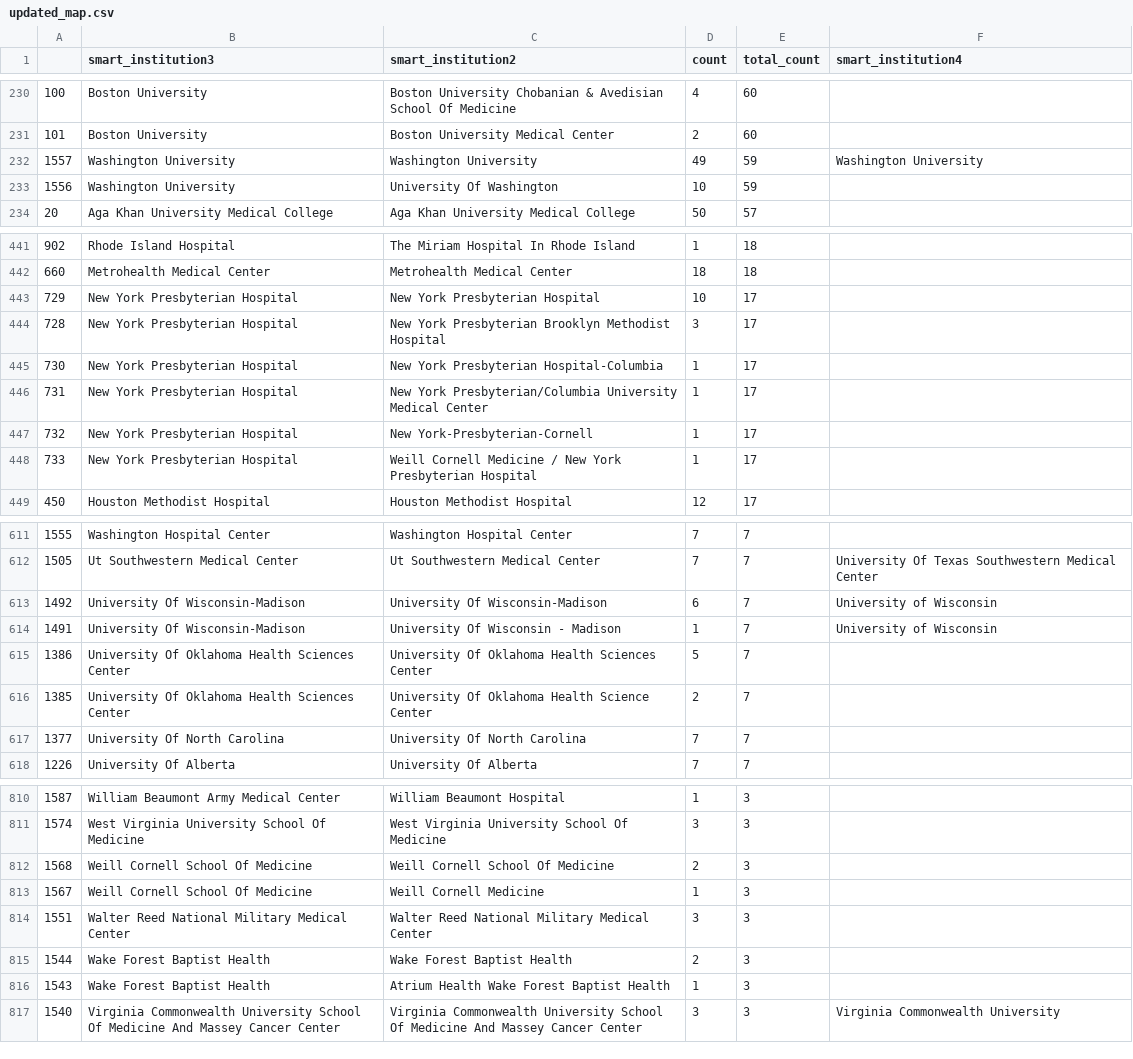
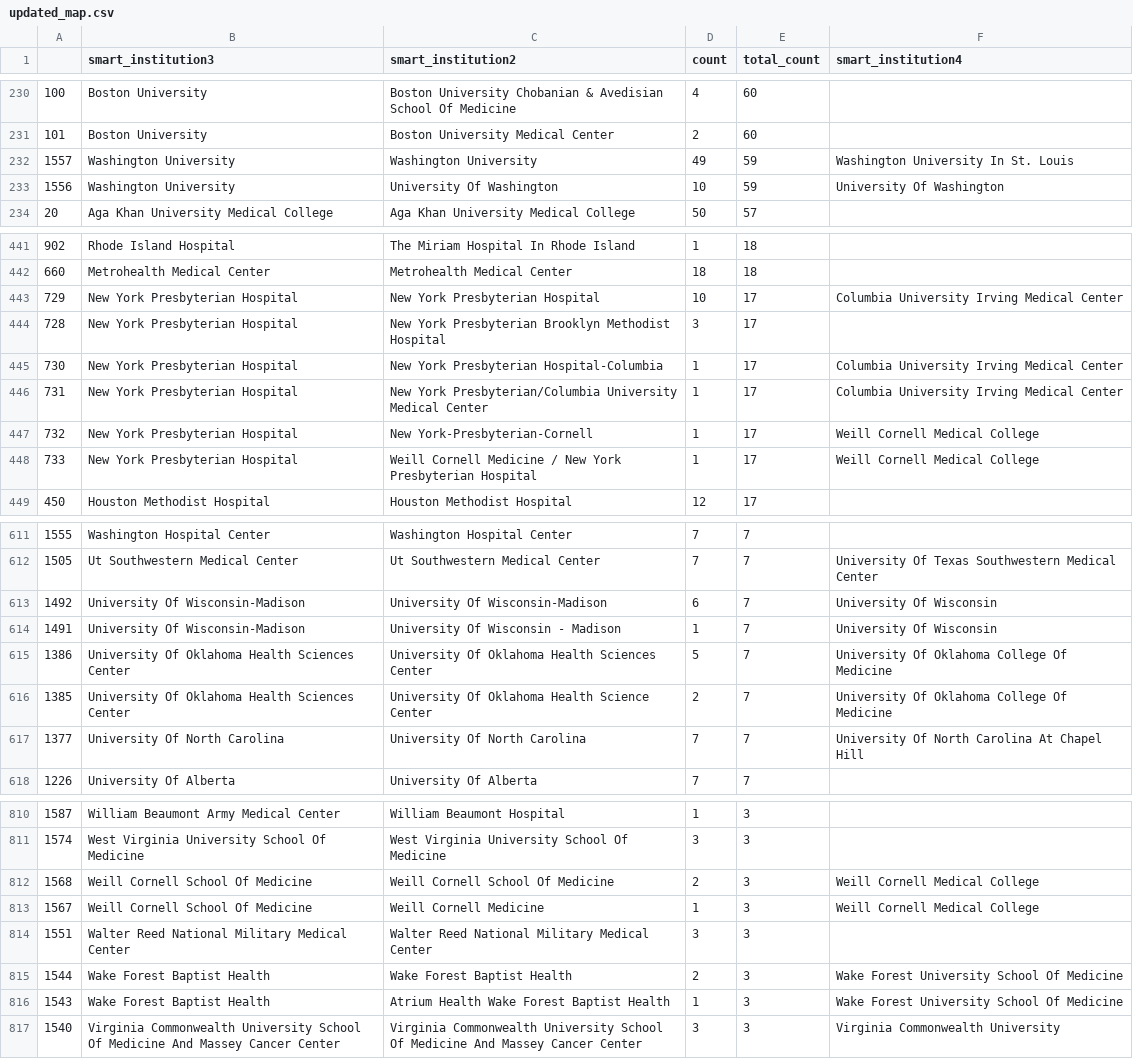
Before and after one commit to tsathe/asc-abstract-proj, a CSV file: updated_map.csv, drawn as a sheet; only a part is shown, gaps mark what is left out; the diff covers the shown part only.

```diff
--- a/updated_map.csv
+++ b/updated_map.csv
@@ -231,4 +231,4 @@
 101,Boston University,Boston University Medical Center,2,60,
-1557,Washington University,Washington University,49,59,Washington University
-1556,Washington University,University Of Washington,10,59,
+1557,Washington University,Washington University,49,59,Washington University In St. Louis
+1556,Washington University,University Of Washington,10,59,University Of Washington
 20,Aga Khan University Medical College,Aga Khan University Medical College,50,57,
@@ -442,8 +442,8 @@
 660,Metrohealth Medical Center,Metrohealth Medical Center,18,18,
-729,New York Presbyterian Hospital,New York Presbyterian Hospital,10,17,
+729,New York Presbyterian Hospital,New York Presbyterian Hospital,10,17,Columbia University Irving Medical Center
 728,New York Presbyterian Hospital,New York Presbyterian Brooklyn Methodist Hospital,3,17,
-730,New York Presbyterian Hospital,New York Presbyterian Hospital-Columbia,1,17,
-731,New York Presbyterian Hospital,New York Presbyterian/Columbia University Medical Center,1,17,
-732,New York Presbyterian Hospital,New York-Presbyterian-Cornell,1,17,
-733,New York Presbyterian Hospital,Weill Cornell Medicine / New York Presbyterian Hospital,1,17,
+730,New York Presbyterian Hospital,New York Presbyterian Hospital-Columbia,1,17,Columbia University Irving Medical Center
+731,New York Presbyterian Hospital,New York Presbyterian/Columbia University Medical Center,1,17,Columbia University Irving Medical Center
+732,New York Presbyterian Hospital,New York-Presbyterian-Cornell,1,17,Weill Cornell Medical College
+733,New York Presbyterian Hospital,Weill Cornell Medicine / New York Presbyterian Hospital,1,17,Weill Cornell Medical College
 450,Houston Methodist Hospital,Houston Methodist Hospital,12,17,
@@ -612,7 +612,7 @@
 1505,Ut Southwestern Medical Center,Ut Southwestern Medical Center,7,7,University Of Texas Southwestern Medical Center
-1492,University Of Wisconsin-Madison,University Of Wisconsin-Madison,6,7,University of Wisconsin
-1491,University Of Wisconsin-Madison,University Of Wisconsin - Madison,1,7,University of Wisconsin
-1386,University Of Oklahoma Health Sciences Center,University Of Oklahoma Health Sciences Center,5,7,
-1385,University Of Oklahoma Health Sciences Center,University Of Oklahoma Health Science Center,2,7,
-1377,University Of North Carolina,University Of North Carolina,7,7,
+1492,University Of Wisconsin-Madison,University Of Wisconsin-Madison,6,7,University Of Wisconsin
+1491,University Of Wisconsin-Madison,University Of Wisconsin - Madison,1,7,University Of Wisconsin
+1386,University Of Oklahoma Health Sciences Center,University Of Oklahoma Health Sciences Center,5,7,University Of Oklahoma College Of Medicine
+1385,University Of Oklahoma Health Sciences Center,University Of Oklahoma Health Science Center,2,7,University Of Oklahoma College Of Medicine
+1377,University Of North Carolina,University Of North Carolina,7,7,University Of North Carolina At Chapel Hill
 1226,University Of Alberta,University Of Alberta,7,7,
@@ -811,7 +811,7 @@
 1574,West Virginia University School Of Medicine,West Virginia University School Of Medicine,3,3,
-1568,Weill Cornell School Of Medicine,Weill Cornell School Of Medicine,2,3,
-1567,Weill Cornell School Of Medicine,Weill Cornell Medicine,1,3,
+1568,Weill Cornell School Of Medicine,Weill Cornell School Of Medicine,2,3,Weill Cornell Medical College
+1567,Weill Cornell School Of Medicine,Weill Cornell Medicine,1,3,Weill Cornell Medical College
 1551,Walter Reed National Military Medical Center,Walter Reed National Military Medical Center,3,3,
-1544,Wake Forest Baptist Health,Wake Forest Baptist Health,2,3,
-1543,Wake Forest Baptist Health,Atrium Health Wake Forest Baptist Health,1,3,
+1544,Wake Forest Baptist Health,Wake Forest Baptist Health,2,3,Wake Forest University School Of Medicine
+1543,Wake Forest Baptist Health,Atrium Health Wake Forest Baptist Health,1,3,Wake Forest University School Of Medicine
 1540,Virginia Commonwealth University School Of Medicine And Massey Cancer Center,Virginia Commonwealth University School Of Medicine And Massey Cancer Center,3,3,Virginia Commonwealth University
```
Also changed, not shown: 68 edited cells elsewhere in this file, 42 other files.
